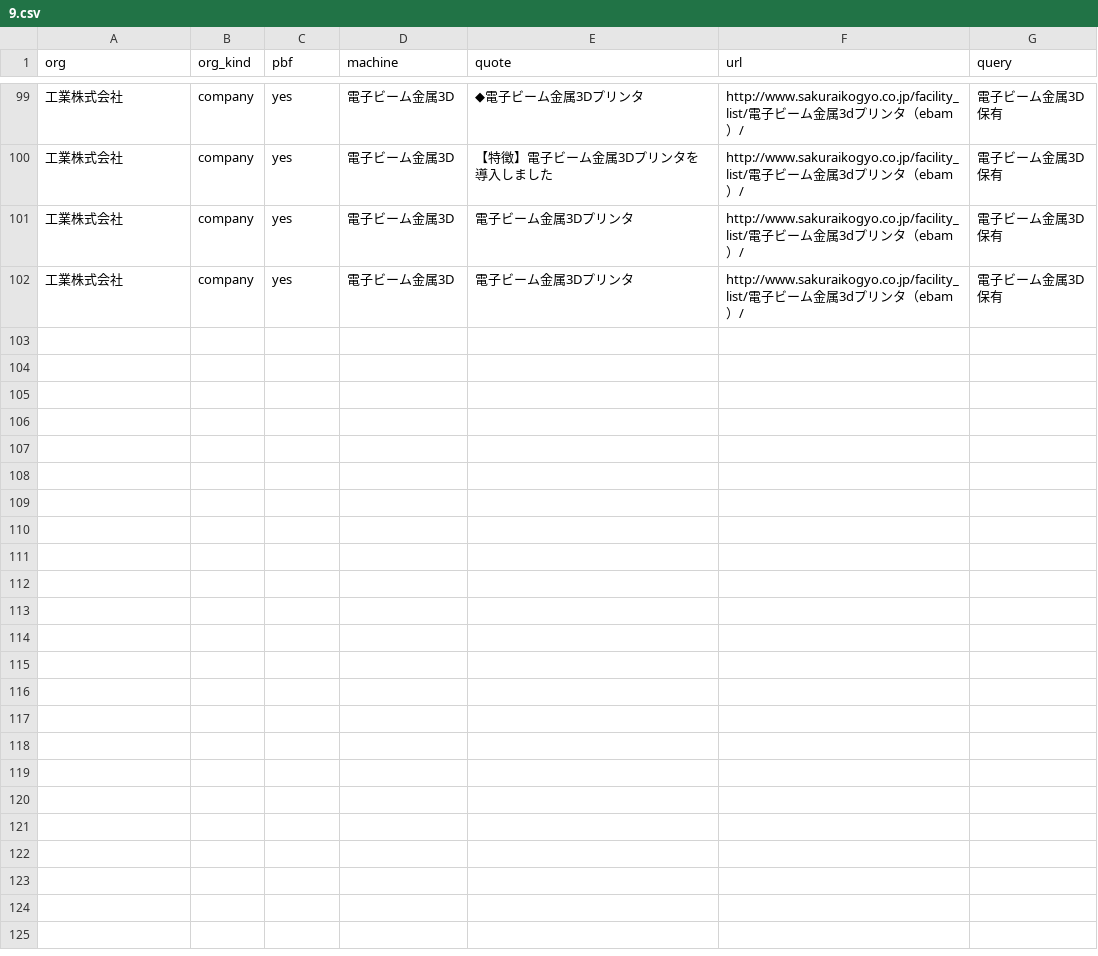
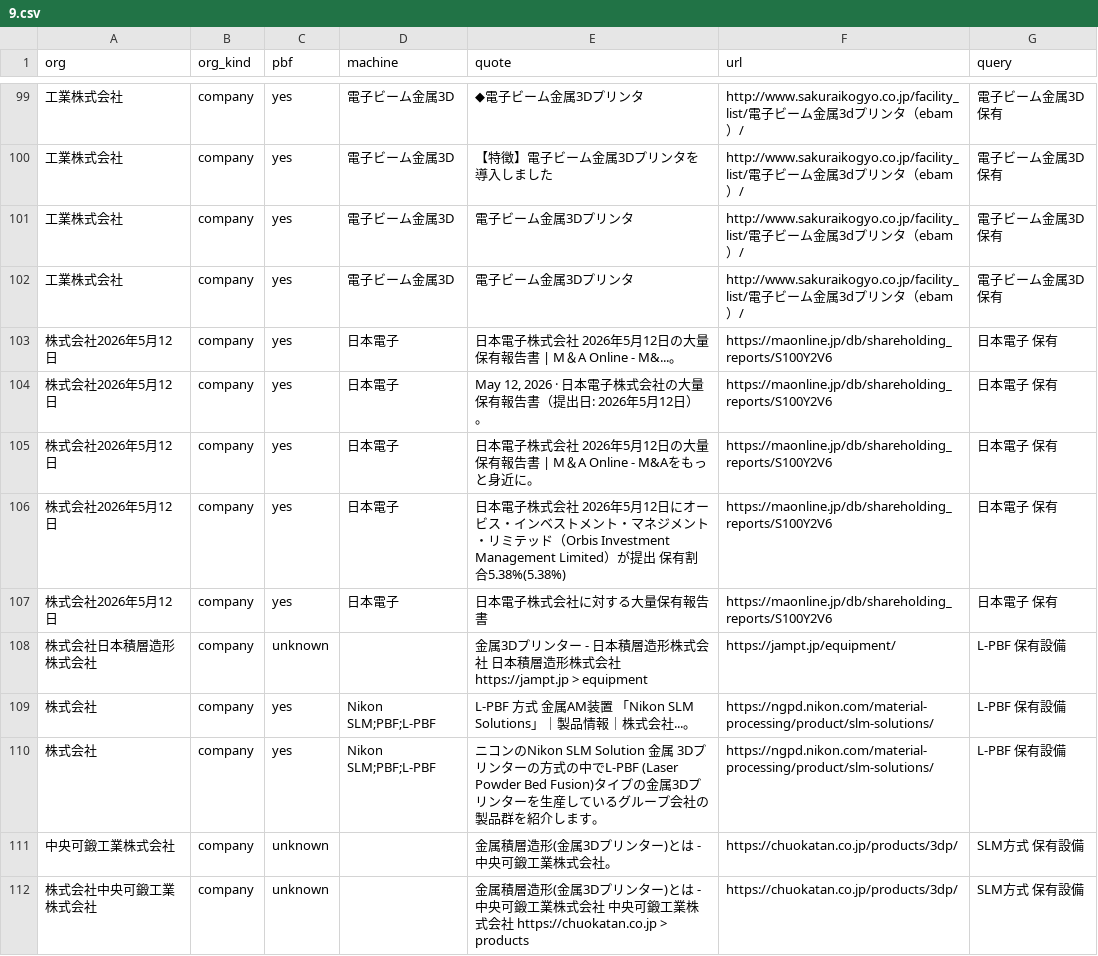
Before and after one commit to a-one-road-official/Researcher, a CSV file: researcher/out/am_owners/evidence/9.csv, drawn as a sheet; only a part is shown, gaps mark what is left out; the diff covers the shown part only; the diff names each change by its address in the sheet, - before the commit and + after, or states it on an @@ line.

```diff
--- a/researcher/out/am_owners/evidence/9.csv
+++ b/researcher/out/am_owners/evidence/9.csv
+row 103: 株式会社2026年5月12日 | company | yes | 日本電子 | 日本電子株式会社 2026年5月12日の大量保有報告書 | M＆A Online - M&...。 | https://maonline.jp/db/shareholding_reports/S100Y2V6 | 日本電子 保有
+row 104: 株式会社2026年5月12日 | company | yes | 日本電子 | May 12, 2026 · 日本電子株式会社の大量保有報告書（提出日: 2026年5月12日）。 | https://maonline.jp/db/shareholding_reports/S100Y2V6 | 日本電子 保有
+row 105: 株式会社2026年5月12日 | company | yes | 日本電子 | 日本電子株式会社 2026年5月12日の大量保有報告書 | M＆A Online - M&Aをもっと身近に。 | https://maonline.jp/db/shareholding_reports/S100Y2V6 | 日本電子 保有
+row 106: 株式会社2026年5月12日 | company | yes | 日本電子 | 日本電子株式会社 2026年5月12日にオービス・インベストメント・マネジメント・リミテッド（Orbis Investment Management Limited）が提出 保有割合5.38%(5.38%) | https://maonline.jp/db/shareholding_reports/S100Y2V6 | 日本電子 保有
+row 107: 株式会社2026年5月12日 | company | yes | 日本電子 | 日本電子株式会社に対する大量保有報告書 | https://maonline.jp/db/shareholding_reports/S100Y2V6 | 日本電子 保有
+row 108: 株式会社日本積層造形株式会社 | company | unknown |  | 金属3Dプリンター - 日本積層造形株式会社 日本積層造形株式会社 https://jampt.jp > equipment | https://jampt.jp/equipment/ | L-PBF 保有設備
+row 109: 株式会社 | company | yes | Nikon SLM;PBF;L-PBF | L-PBF 方式 金属AM装置 「Nikon SLM Solutions」｜製品情報｜株式会社...。 | https://ngpd.nikon.com/material-processing/product/slm-solutions/ | L-PBF 保有設備
+row 110: 株式会社 | company | yes | Nikon SLM;PBF;L-PBF | ニコンのNikon SLM Solution 金属 3Dプリンターの方式の中でL-PBF (Laser Powder Bed Fusion)タイプの金属3Dプリンターを生産しているグループ会社の製品群を紹介します。 | https://ngpd.nikon.com/material-processing/product/slm-solutions/ | L-PBF 保有設備
+row 111: 中央可鍛工業株式会社 | company | unknown |  | 金属積層造形(金属3Dプリンター)とは - 中央可鍛工業株式会社。 | https://chuokatan.co.jp/products/3dp/ | SLM方式 保有設備
+row 112: 株式会社中央可鍛工業株式会社 | company | unknown |  | 金属積層造形(金属3Dプリンター)とは - 中央可鍛工業株式会社 中央可鍛工業株式会社 https://chuokatan.co.jp > products | https://chuokatan.co.jp/products/3dp/ | SLM方式 保有設備
```
Also changed, not shown: 10 added rows elsewhere in this file, 2 other files.
